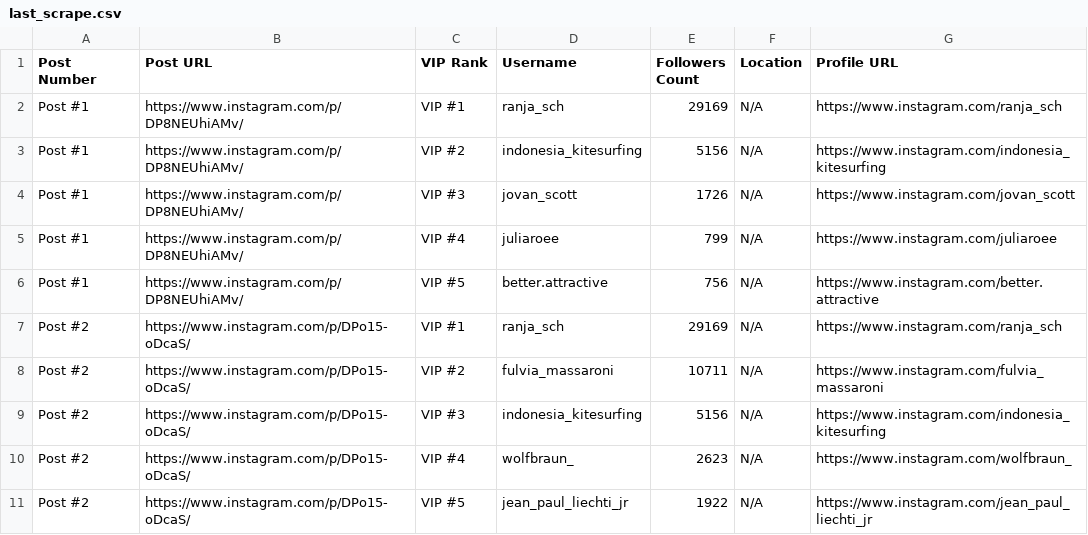
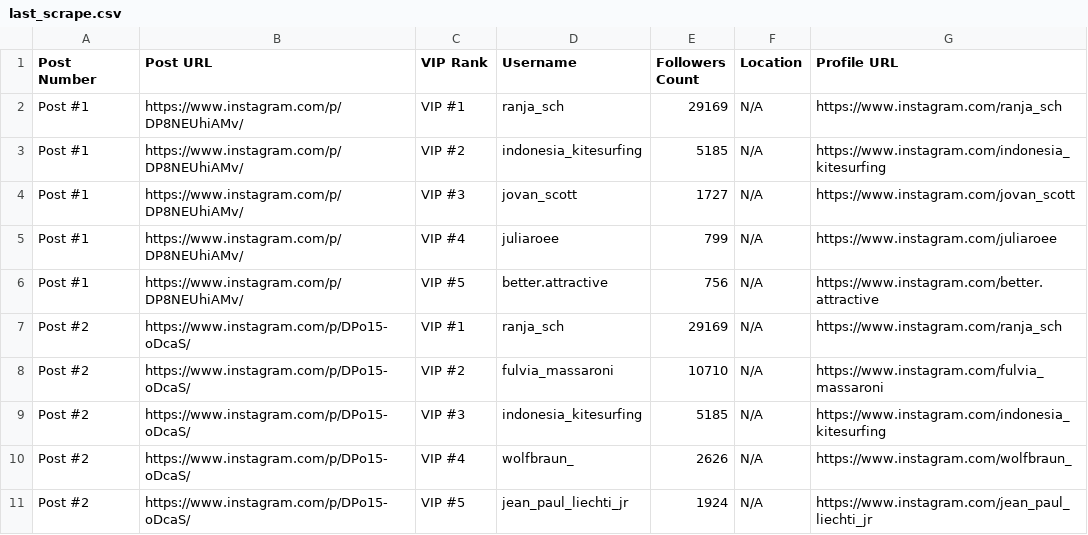
Before and after one commit to IcedCoffeeDrinker/LarsTech, a CSV file: insta_scraper/data/last_scrape.csv, drawn as a sheet.

```diff
--- a/insta_scraper/data/last_scrape.csv
+++ b/insta_scraper/data/last_scrape.csv
@@ -2,4 +2,4 @@ Post Number,Post URL,VIP Rank,Username,Followers Count,Location,Profile URL
 Post #1,https://www.instagram.com/p/DP8NEUhiAMv/,VIP #1,ranja_sch,29169,N/A,https://www.instagram.com/ranja_sch
-Post #1,https://www.instagram.com/p/DP8NEUhiAMv/,VIP #2,indonesia_kitesurfing,5156,N/A,https://www.instagram.com/indonesia_kitesurfing
-Post #1,https://www.instagram.com/p/DP8NEUhiAMv/,VIP #3,jovan_scott,1726,N/A,https://www.instagram.com/jovan_scott
+Post #1,https://www.instagram.com/p/DP8NEUhiAMv/,VIP #2,indonesia_kitesurfing,5185,N/A,https://www.instagram.com/indonesia_kitesurfing
+Post #1,https://www.instagram.com/p/DP8NEUhiAMv/,VIP #3,jovan_scott,1727,N/A,https://www.instagram.com/jovan_scott
 Post #1,https://www.instagram.com/p/DP8NEUhiAMv/,VIP #4,juliaroee,799,N/A,https://www.instagram.com/juliaroee
@@ -7,5 +7,5 @@ Post #1,https://www.instagram.com/p/DP8NEUhiAMv/,VIP #5,better.attractive,756,N/
 Post #2,https://www.instagram.com/p/DPo15-oDcaS/,VIP #1,ranja_sch,29169,N/A,https://www.instagram.com/ranja_sch
-Post #2,https://www.instagram.com/p/DPo15-oDcaS/,VIP #2,fulvia_massaroni,10711,N/A,https://www.instagram.com/fulvia_massaroni
-Post #2,https://www.instagram.com/p/DPo15-oDcaS/,VIP #3,indonesia_kitesurfing,5156,N/A,https://www.instagram.com/indonesia_kitesurfing
-Post #2,https://www.instagram.com/p/DPo15-oDcaS/,VIP #4,wolfbraun_,2623,N/A,https://www.instagram.com/wolfbraun_
-Post #2,https://www.instagram.com/p/DPo15-oDcaS/,VIP #5,jean_paul_liechti_jr,1922,N/A,https://www.instagram.com/jean_paul_liechti_jr
+Post #2,https://www.instagram.com/p/DPo15-oDcaS/,VIP #2,fulvia_massaroni,10710,N/A,https://www.instagram.com/fulvia_massaroni
+Post #2,https://www.instagram.com/p/DPo15-oDcaS/,VIP #3,indonesia_kitesurfing,5185,N/A,https://www.instagram.com/indonesia_kitesurfing
+Post #2,https://www.instagram.com/p/DPo15-oDcaS/,VIP #4,wolfbraun_,2626,N/A,https://www.instagram.com/wolfbraun_
+Post #2,https://www.instagram.com/p/DPo15-oDcaS/,VIP #5,jean_paul_liechti_jr,1924,N/A,https://www.instagram.com/jean_paul_liechti_jr
```
Also changed, not shown: 1 other file.
